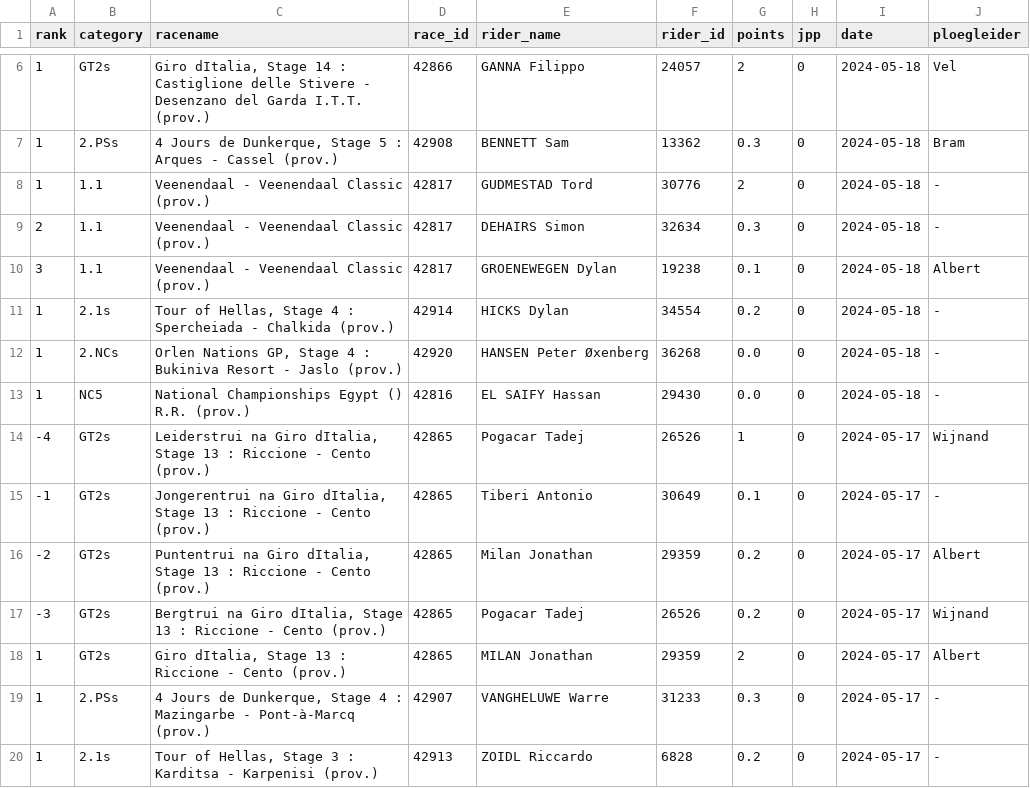
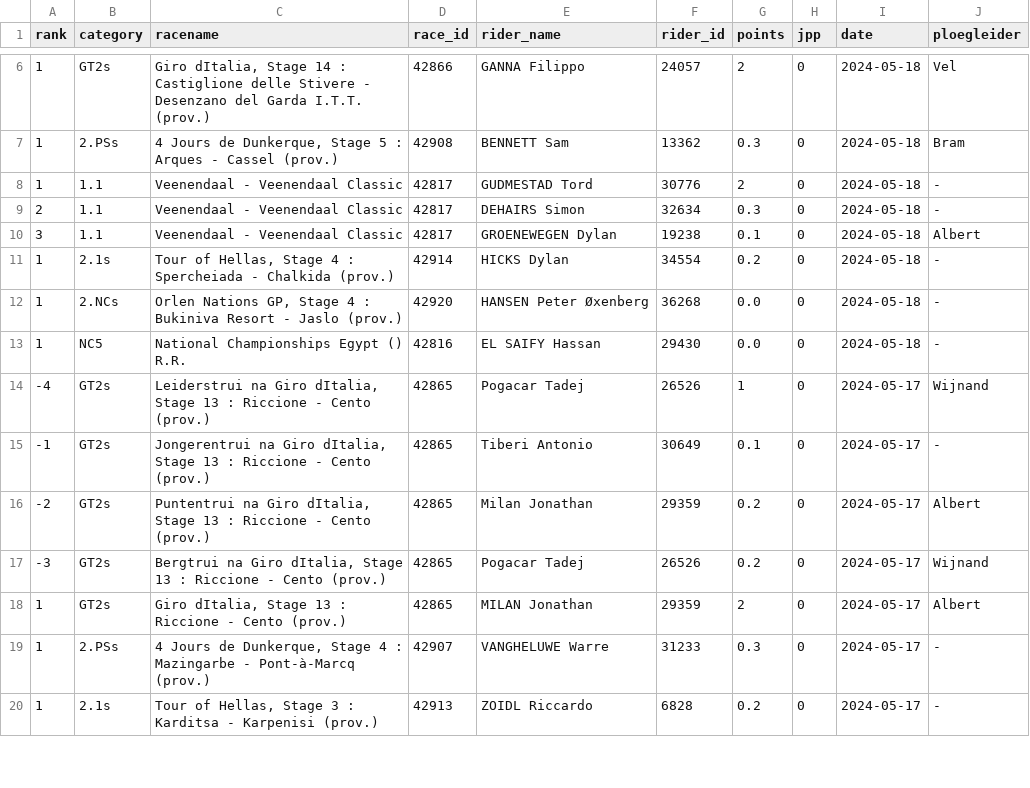
Before and after one commit to wijnandb/wielerspel2024, a CSV file: _data/latest_results_with_points.csv, drawn as a sheet; only a part is shown, gaps mark what is left out; the diff names each change by its address in the sheet, - before the commit and + after, or states it on an @@ line.

Commit message:
Points processed at 2024-05-18T21:07:55

```diff
--- a/_data/latest_results_with_points.csv
+++ b/_data/latest_results_with_points.csv
-C8:C10 (racename): Veenendaal - Veenendaal Classic (prov.)
+C8:C10 (racename): Veenendaal - Veenendaal Classic
-C13 (racename): National Championships Egypt () R.R. (prov.)
+C13 (racename): National Championships Egypt () R.R.
```
Also changed, not shown: _data/results_with_points.csv, dynamic/latest_results_with_points.csv, 1 other file.
